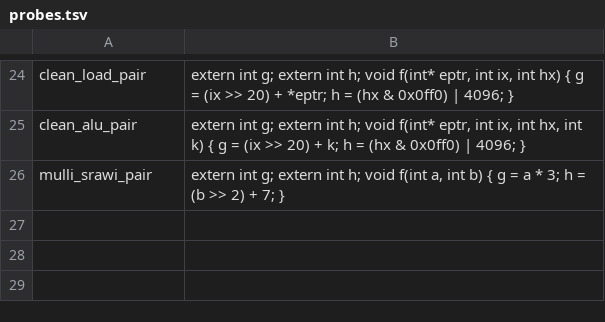
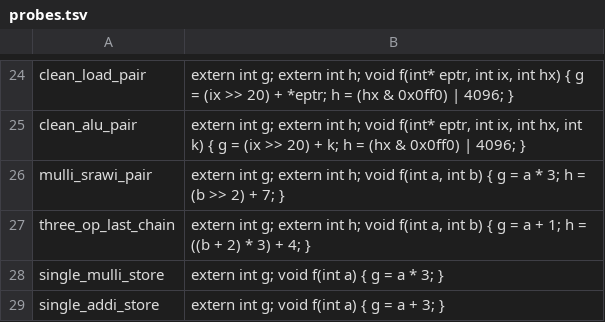
Before and after one commit to zcanann/mwcc-rs, a TSV file: harness/sched_dataset/probes.tsv, drawn as a sheet; only a part is shown, gaps mark what is left out.

```diff
--- a/harness/sched_dataset/probes.tsv
+++ b/harness/sched_dataset/probes.tsv
@@ -26 +26,4 @@ clean_alu_pair	extern int g; extern int h; void f(int* eptr, int ix, int hx, int
 mulli_srawi_pair	extern int g; extern int h; void f(int a, int b) { g = a * 3; h = (b >> 2) + 7; }
+three_op_last_chain	extern int g; extern int h; void f(int a, int b) { g = a + 1; h = ((b + 2) * 3) + 4; }
+single_mulli_store	extern int g; void f(int a) { g = a * 3; }
+single_addi_store	extern int g; void f(int a) { g = a + 3; }
```
Also changed, not shown: 3 other files.
